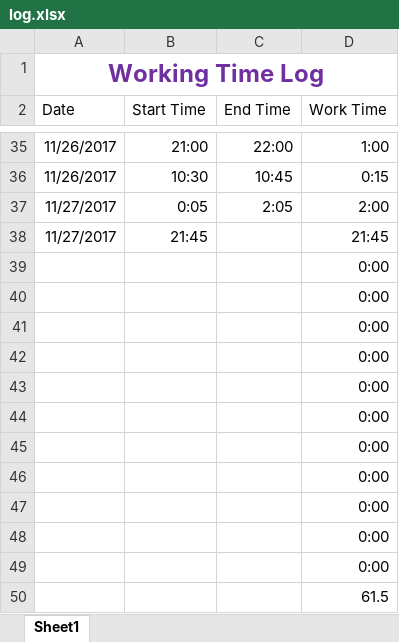
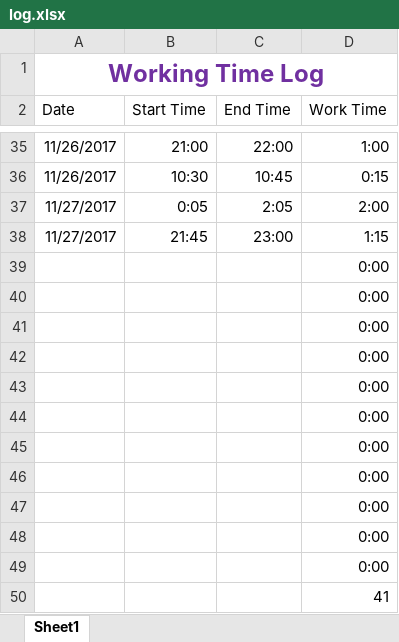
Before and after one commit to robinator8/improveats, an Excel workbook: log.xlsx, sheet Sheet1, drawn as a sheet; only a part is shown, gaps mark what is left out; values as stored, in another font and other column widths than the file's, no borders; table styles not drawn; the diff names each change by its address in the sheet, - before the commit and + after, or states it on an @@ line.

```diff
--- a/log.xlsx (sheet Sheet1)
+++ b/log.xlsx (sheet Sheet1)
-C38 (End Time): (empty)
+C38 (End Time): 23:00
-D38 (Work Time): 21:45
+D38 (Work Time): 1:15
-D50 (Work Time): 61.5
+D50 (Work Time): 41
```
Also changed, not shown: 2 other files.
